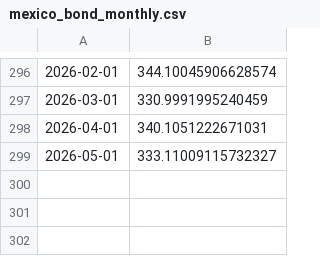
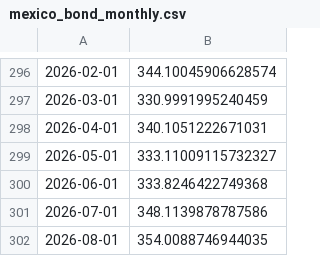
Before and after one commit to DuiArte/ltcma, a CSV file: data/mexico_bond_monthly.csv, drawn as a sheet; only a part is shown, gaps mark what is left out.

```diff
--- a/data/mexico_bond_monthly.csv
+++ b/data/mexico_bond_monthly.csv
@@ -299 +299,4 @@
 2026-05-01,333.11009115732327
+2026-06-01,333.8246422749368
+2026-07-01,348.1139878787586
+2026-08-01,354.0088746944035
```
Also changed, not shown: data/ltcma_corr_v2.csv, data/ltcma_cov_v2.csv, 14 other files.
